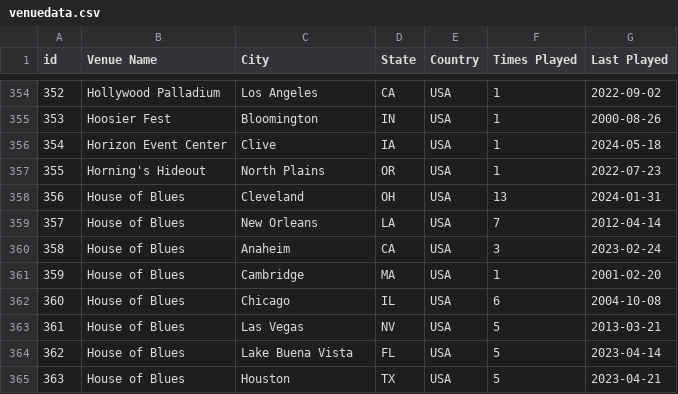
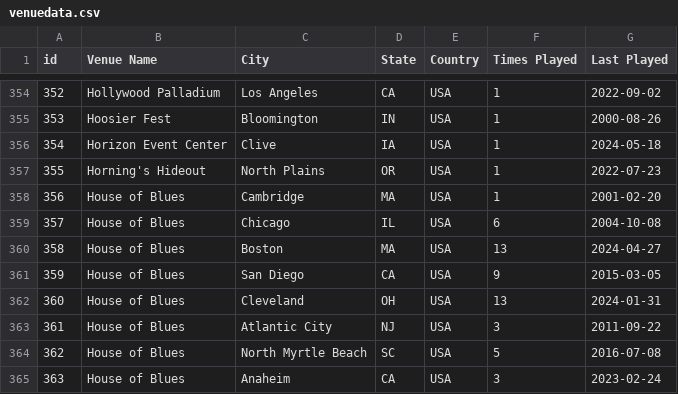
Before and after one commit to connorkitchings/Concerts, a CSV file: Data/UM/From Web/venuedata.csv, drawn as a sheet; only a part is shown, gaps mark what is left out; the diff covers the shown part only.

```diff
--- a/Data/UM/From Web/venuedata.csv
+++ b/Data/UM/From Web/venuedata.csv
@@ -357,9 +357,9 @@ id,Venue Name,City,State,Country,Times Played,Last Played
 355,Horning's Hideout,North Plains,OR,USA,1,2022-07-23
-356,House of Blues,Cleveland,OH,USA,13,2024-01-31
-357,House of Blues,New Orleans,LA,USA,7,2012-04-14
-358,House of Blues,Anaheim,CA,USA,3,2023-02-24
-359,House of Blues,Cambridge,MA,USA,1,2001-02-20
-360,House of Blues,Chicago,IL,USA,6,2004-10-08
-361,House of Blues,Las Vegas,NV,USA,5,2013-03-21
-362,House of Blues,Lake Buena Vista,FL,USA,5,2023-04-14
-363,House of Blues,Houston,TX,USA,5,2023-04-21
+356,House of Blues,Cambridge,MA,USA,1,2001-02-20
+357,House of Blues,Chicago,IL,USA,6,2004-10-08
+358,House of Blues,Boston,MA,USA,13,2024-04-27
+359,House of Blues,San Diego,CA,USA,9,2015-03-05
+360,House of Blues,Cleveland,OH,USA,13,2024-01-31
+361,House of Blues,Atlantic City,NJ,USA,3,2011-09-22
+362,House of Blues,North Myrtle Beach,SC,USA,5,2016-07-08
+363,House of Blues,Anaheim,CA,USA,3,2023-02-24
```
Also changed, not shown: 97 edited cells elsewhere in this file, Data/UM/Predictions/notebook.csv, Data/WSP/From Web/songdata.csv, 3 other files.
